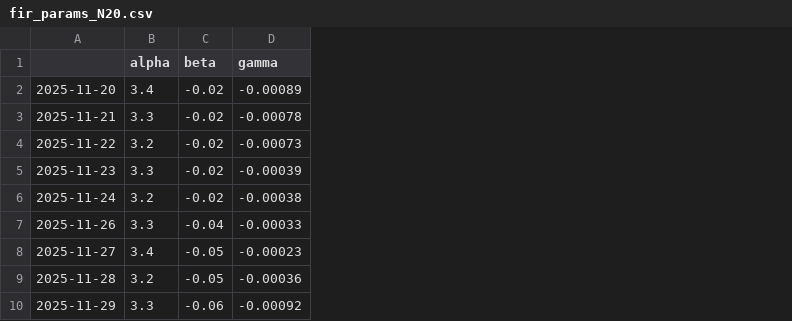
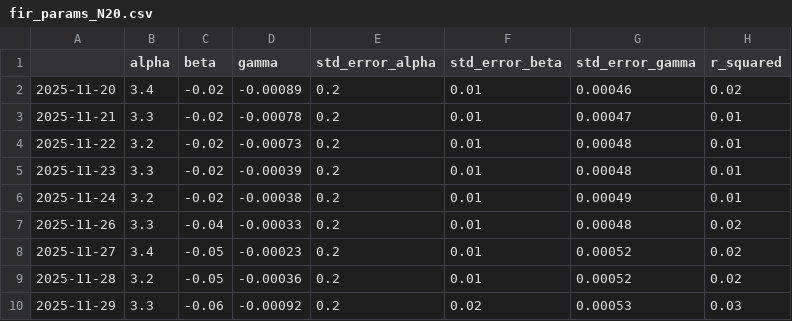
Before and after one commit to thegridelectric/gridworks-house-parameters, a CSV file: results/fir_params_N20.csv, drawn as a sheet; only a part is shown; the diff names each change by its address in the sheet, - before the commit and + after, or states it on an @@ line.

Commit message:
Adding std error and r2

```diff
--- a/results/fir_params_N20.csv
+++ b/results/fir_params_N20.csv
+column E (std_error_alpha), rows 2-10: all 0.2
+column F (std_error_beta), rows 2-10: 0.01 | 0.01 | 0.01 | 0.01 | 0.01 | 0.01 | 0.01 | 0.01 | 0.02
+column G (std_error_gamma), rows 2-10: 0.00046 | 0.00047 | 0.00048 | 0.00048 | 0.00049 | 0.00048 | 0.00052 | 0.00052 | 0.00053
+column H (r_squared), rows 2-10: 0.02 | 0.01 | 0.01 | 0.01 | 0.01 | 0.02 | 0.02 | 0.02 | 0.03
```
Also changed, not shown: results/beech_params_N20.csv, results/elm_params_N20.csv, 5 other files.
